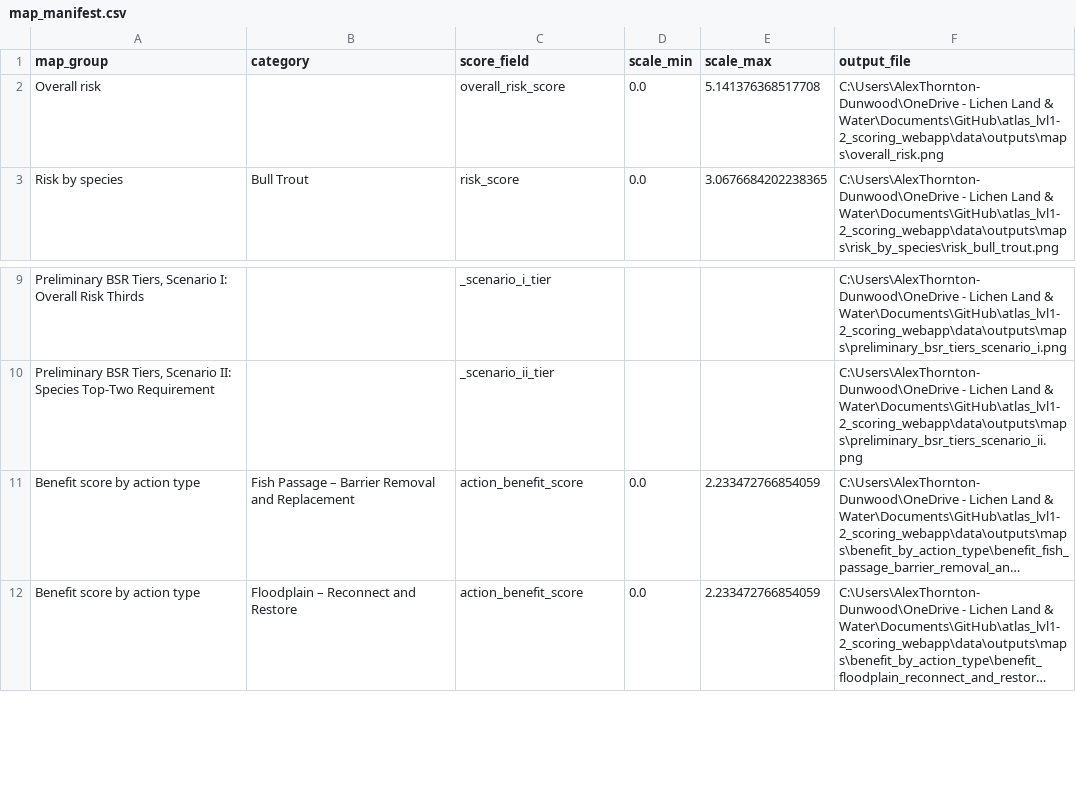
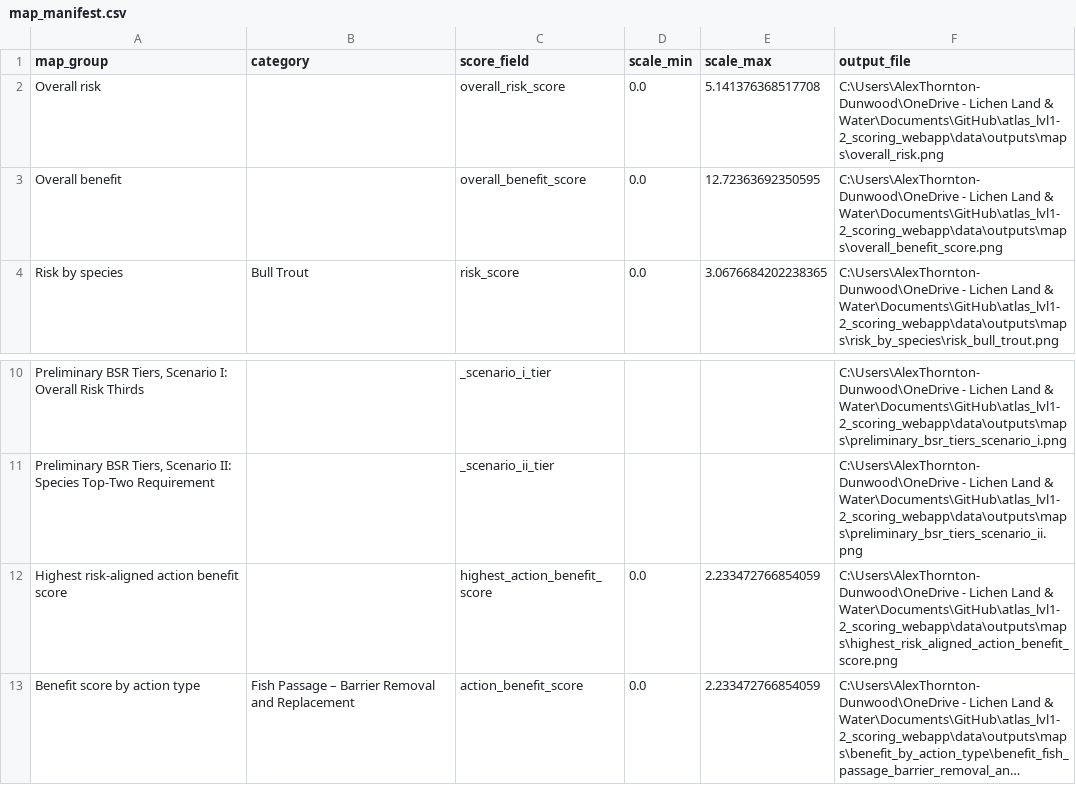
Before and after one commit to atdunwoody/atlas_lvl1-2_scoring_webapp, a CSV file: data/outputs/maps/map_manifest.csv, drawn as a sheet; only a part is shown, gaps mark what is left out; the shorter side is filled out with more unchanged rows; long unchanged cells end in …; the diff names each change by its address in the sheet, - before the commit and + after, or states it on an @@ line.

Commit message:
Added overall benefit map

```diff
--- a/data/outputs/maps/map_manifest.csv
+++ b/data/outputs/maps/map_manifest.csv
+row 3: Overall benefit |  | overall_benefit_score | 0.0 | 12.72363692350595 | C:\Users\AlexThornton-Dunwood\OneDrive - Lichen Land & Water\Documents\GitHub\atlas_lvl1-2_scoring_webapp\data\outputs\maps\overall_benefit_score.png
+row 12: Highest risk-aligned action benefit score |  | highest_action_benefit_score | 0.0 | 2.233472766854059 | C:\Users\AlexThornton-Dunwood\OneDrive - Lichen Land & Water\Documents\GitHub\atlas_lvl1-2_scoring_webapp\data\outputs\maps\highest_risk_aligned_action_benefit_score.png
```
Also changed, not shown: 7 other files.
